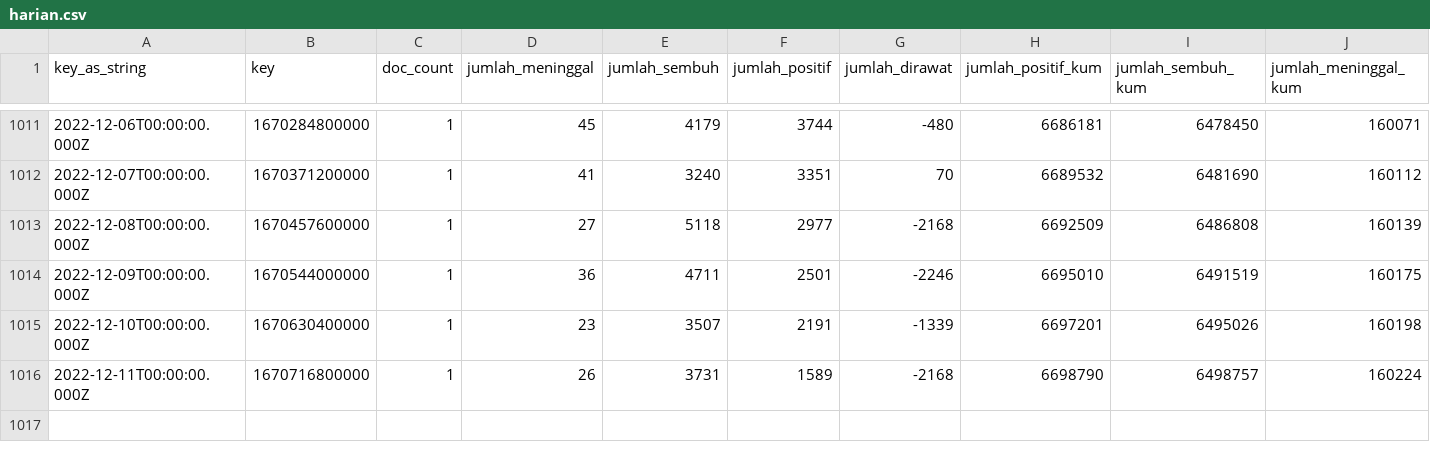
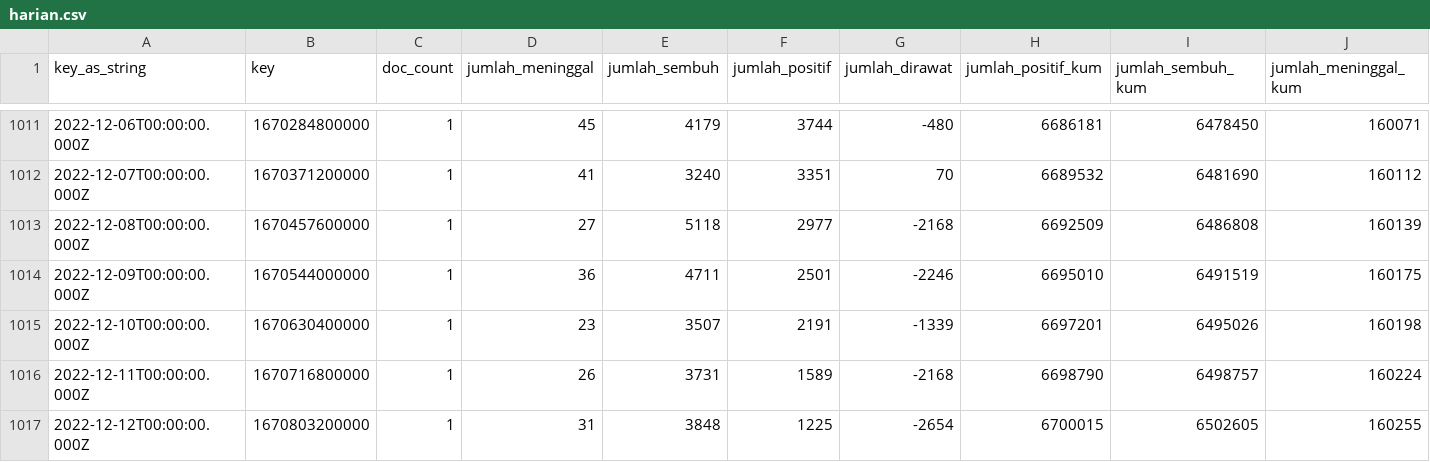
Before and after one commit to zakiego/data-sebaran-covid19goid, a CSV file: nasional/harian.csv, drawn as a sheet; only a part is shown, gaps mark what is left out; rows hold the shown columns only; the diff names each change by its address in the sheet, - before the commit and + after, or states it on an @@ line.

```diff
--- a/nasional/harian.csv
+++ b/nasional/harian.csv
+row 1017: 2022-12-12T00:00:00.000Z | 1670803200000 | 1 | 31 | 3848 | 1225 | -2654 | 6700015 | 6502605 | 160255
```
Also changed, not shown: nasional/pemeriksaan.csv, nasional/vaksinasi.csv.
